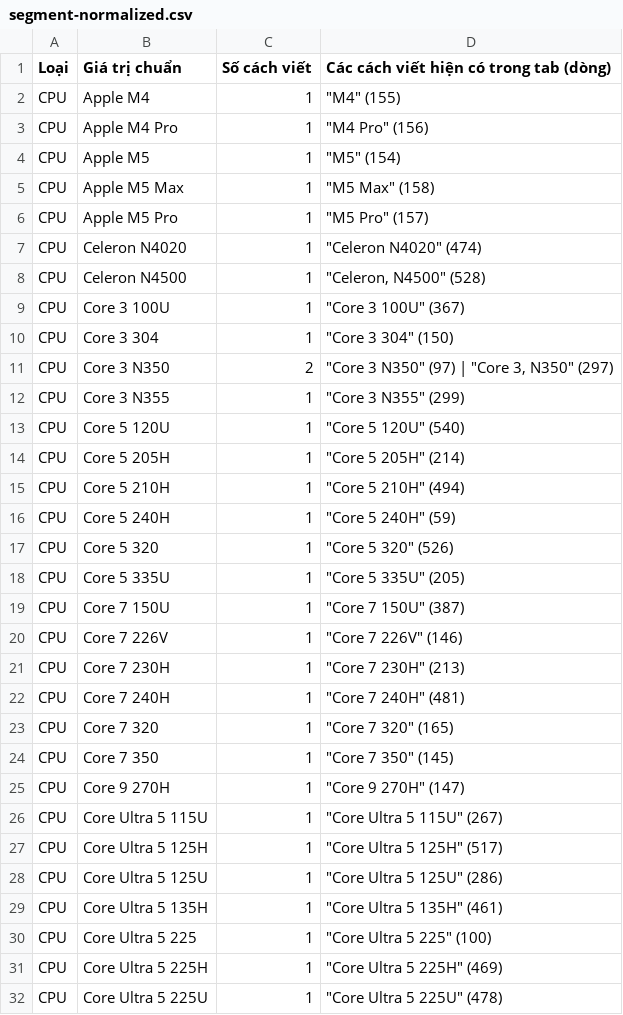
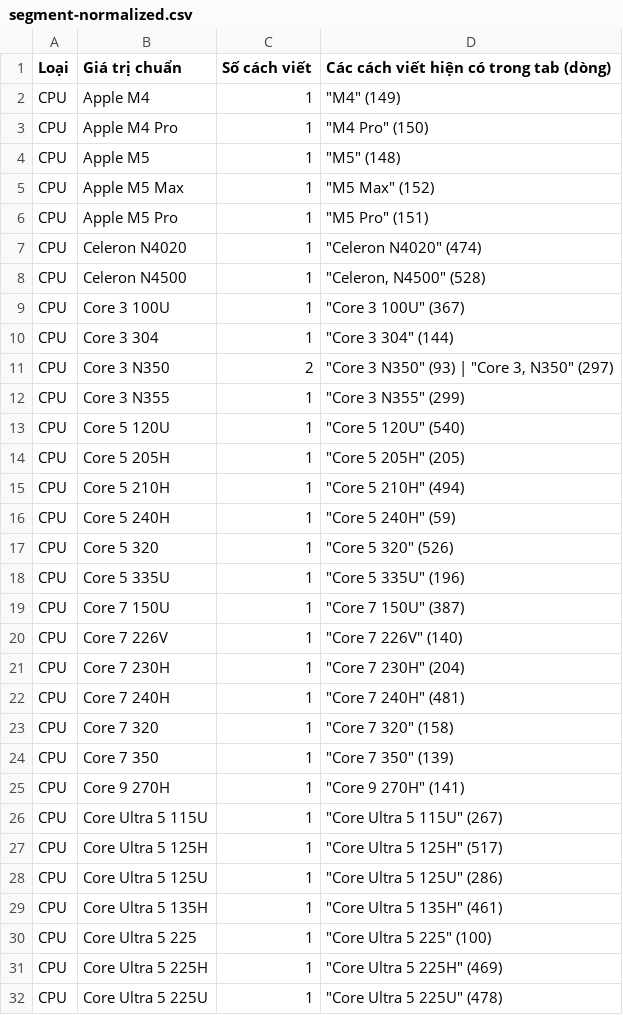
Before and after one commit to hoangphuc1809-source/MBW-Scrape-number, a CSV file: segment-audit/segment-normalized.csv, drawn as a sheet; only a part is shown; the diff covers the shown part only.

```diff
--- a/segment-audit/segment-normalized.csv
+++ b/segment-audit/segment-normalized.csv
@@ -1,7 +1,7 @@
 Loại,Giá trị chuẩn,Số cách viết,Các cách viết hiện có trong tab (dòng)
-CPU,Apple M4,1,"""M4"" (155)"
-CPU,Apple M4 Pro,1,"""M4 Pro"" (156)"
-CPU,Apple M5,1,"""M5"" (154)"
-CPU,Apple M5 Max,1,"""M5 Max"" (158)"
-CPU,Apple M5 Pro,1,"""M5 Pro"" (157)"
+CPU,Apple M4,1,"""M4"" (149)"
+CPU,Apple M4 Pro,1,"""M4 Pro"" (150)"
+CPU,Apple M5,1,"""M5"" (148)"
+CPU,Apple M5 Max,1,"""M5 Max"" (152)"
+CPU,Apple M5 Pro,1,"""M5 Pro"" (151)"
 CPU,Celeron N4020,1,"""Celeron N4020"" (474)"
@@ -9,7 +9,7 @@ CPU,Celeron N4500,1,"""Celeron, N4500"" (528)"
 CPU,Core 3 100U,1,"""Core 3 100U"" (367)"
-CPU,Core 3 304,1,"""Core 3 304"" (150)"
-CPU,Core 3 N350,2,"""Core 3 N350"" (97) | ""Core 3, N350"" (297)"
+CPU,Core 3 304,1,"""Core 3 304"" (144)"
+CPU,Core 3 N350,2,"""Core 3 N350"" (93) | ""Core 3, N350"" (297)"
 CPU,Core 3 N355,1,"""Core 3 N355"" (299)"
 CPU,Core 5 120U,1,"""Core 5 120U"" (540)"
-CPU,Core 5 205H,1,"""Core 5 205H"" (214)"
+CPU,Core 5 205H,1,"""Core 5 205H"" (205)"
 CPU,Core 5 210H,1,"""Core 5 210H"" (494)"
@@ -17,10 +17,10 @@ CPU,Core 5 240H,1,"""Core 5 240H"" (59)"
 CPU,Core 5 320,1,"""Core 5 320"" (526)"
-CPU,Core 5 335U,1,"""Core 5 335U"" (205)"
+CPU,Core 5 335U,1,"""Core 5 335U"" (196)"
 CPU,Core 7 150U,1,"""Core 7 150U"" (387)"
-CPU,Core 7 226V,1,"""Core 7 226V"" (146)"
-CPU,Core 7 230H,1,"""Core 7 230H"" (213)"
+CPU,Core 7 226V,1,"""Core 7 226V"" (140)"
+CPU,Core 7 230H,1,"""Core 7 230H"" (204)"
 CPU,Core 7 240H,1,"""Core 7 240H"" (481)"
-CPU,Core 7 320,1,"""Core 7 320"" (165)"
-CPU,Core 7 350,1,"""Core 7 350"" (145)"
-CPU,Core 9 270H,1,"""Core 9 270H"" (147)"
+CPU,Core 7 320,1,"""Core 7 320"" (158)"
+CPU,Core 7 350,1,"""Core 7 350"" (139)"
+CPU,Core 9 270H,1,"""Core 9 270H"" (141)"
 CPU,Core Ultra 5 115U,1,"""Core Ultra 5 115U"" (267)"
```
Also changed, not shown: 69 edited cells elsewhere in this file, segment-audit/segment-audit.csv, segment-audit/segment-fixlist.csv, 1 other file.
